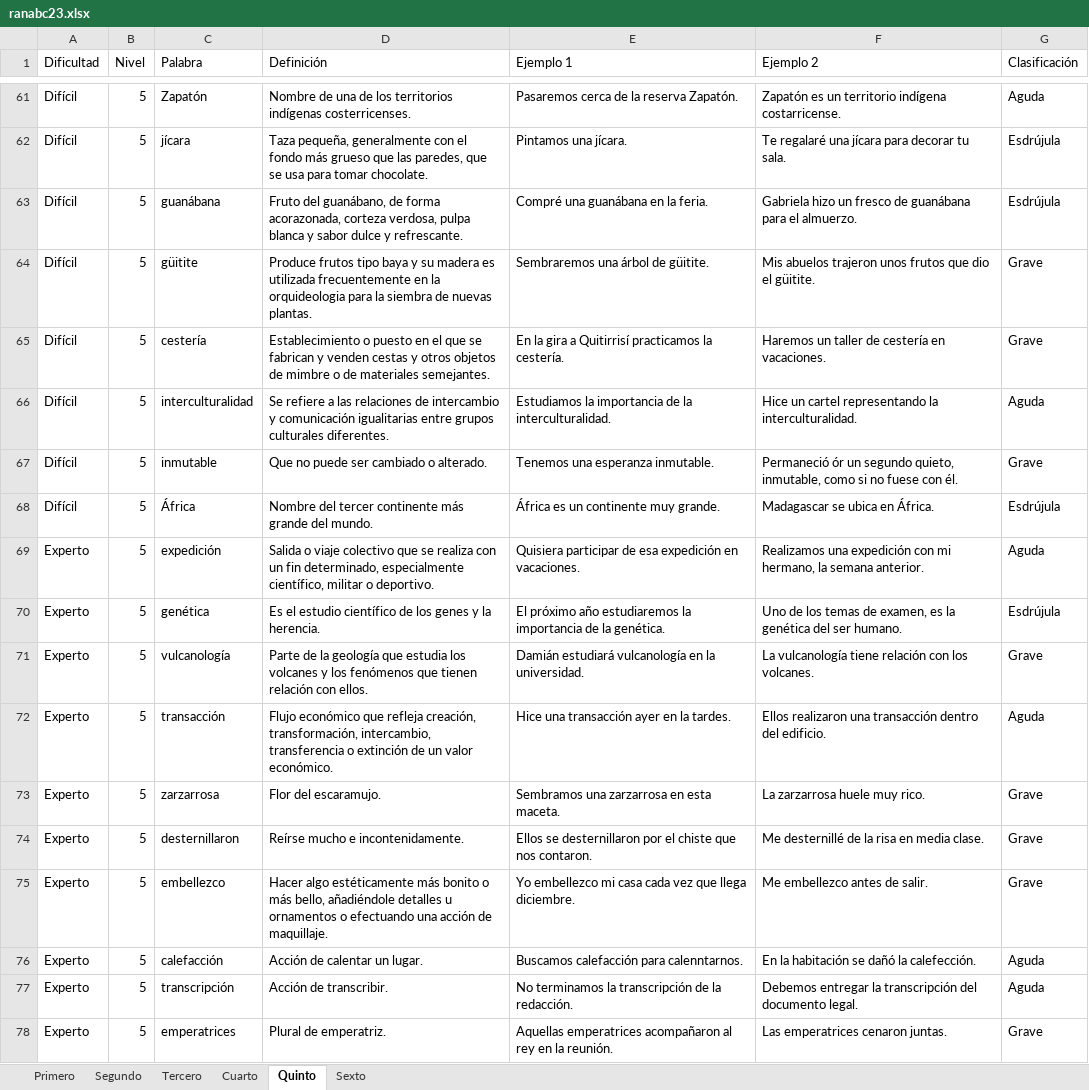
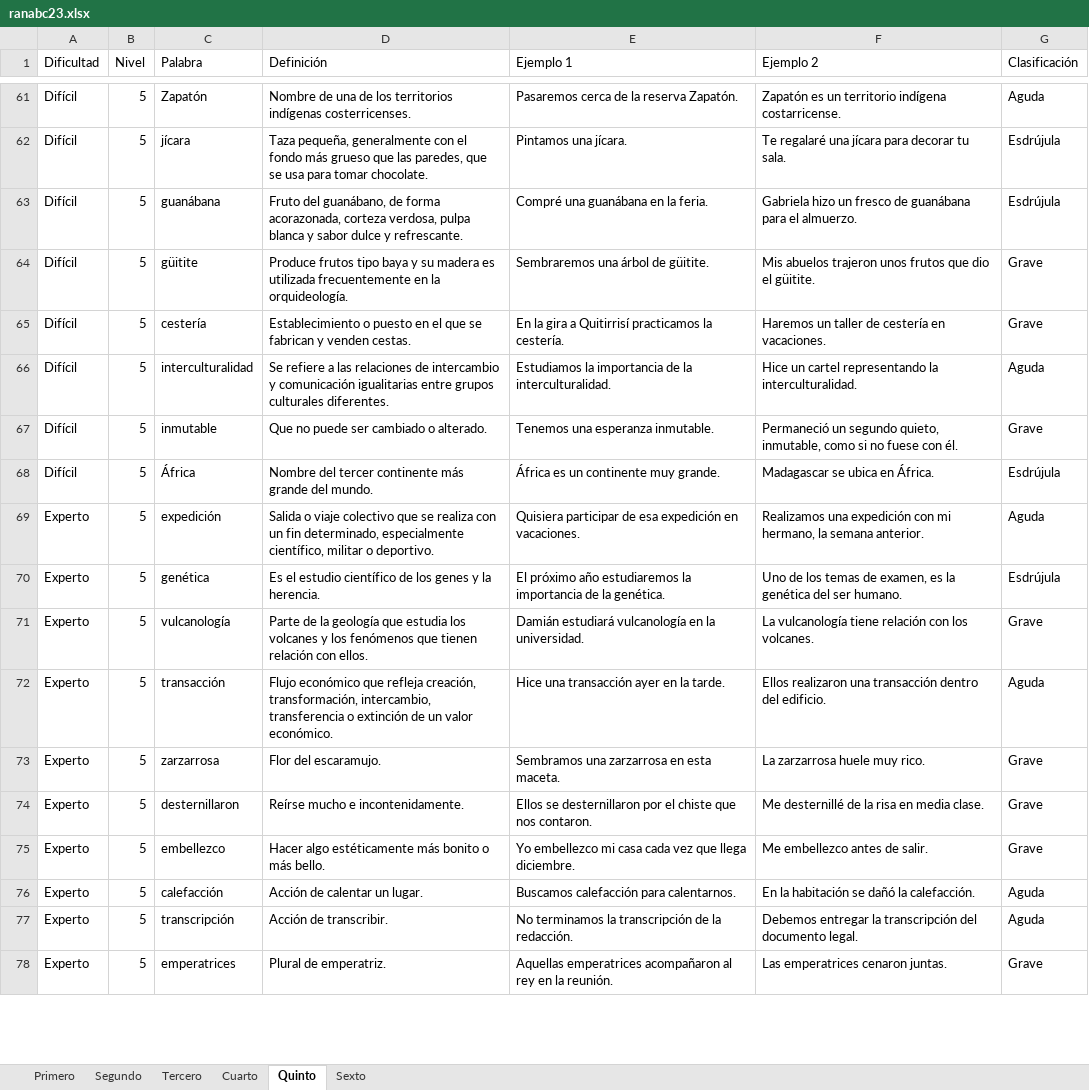
Before and after one commit to jorgerivera/RanaBee, an Excel workbook: assets/ranabc23.xlsx, sheet Quinto, drawn as a sheet; only a part is shown, gaps mark what is left out; values as stored, in another font and other column widths than the file's, no borders; the diff covers the shown part only; the diff names each change by its address in the sheet, - before the commit and + after, or states it on an @@ line.

```diff
--- a/assets/ranabc23.xlsx (sheet Quinto)
+++ b/assets/ranabc23.xlsx (sheet Quinto)
-D64 (Definición): …en la orquideologia para la siembra de nuevas plantas.
+D64 (Definición): …en la orquideología.
-D65 (Definición): …y venden cestas y otros objetos de mimbre o de materiales semejantes.
+D65 (Definición): …y venden cestas.
-F67 (Ejemplo 2): Permaneció ór un segundo…
+F67 (Ejemplo 2): Permaneció un segundo…
-E72 (Ejemplo 1): Hice una transacción ayer en la tardes.
+E72 (Ejemplo 1): Hice una transacción ayer en la tarde.
-D75 (Definición): …o más bello, añadiéndole detalles u ornamentos o efectuando una acción de maquillaje.
+D75 (Definición): …o más bello.
-E76 (Ejemplo 1): Buscamos calefacción para calenntarnos.
+E76 (Ejemplo 1): Buscamos calefacción para calentarnos.
-F76 (Ejemplo 2): En la habitación se dañó la calefección.
+F76 (Ejemplo 2): En la habitación se dañó la calefacción.
```
Also changed, not shown: 1 removed row, 14 edited cells and cell formats elsewhere in this sheet, sheet Segundo, sheet Sexto, sheet Primero, sheet Cuarto, sheet Tercero.
